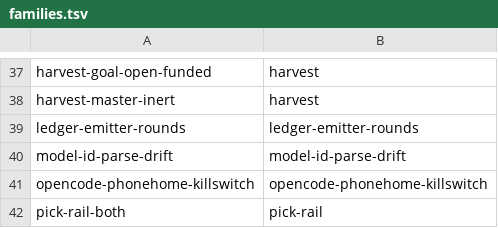
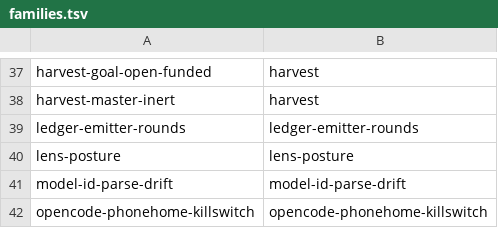
Before and after one commit to teststuffstash/homelab, a TSV file: agents/replay/families.tsv, drawn as a sheet; only a part is shown, gaps mark what is left out; the shorter side is filled out with more unchanged rows.

```diff
--- a/agents/replay/families.tsv
+++ b/agents/replay/families.tsv
@@ -39,2 +39,3 @@ harvest-master-inert	harvest
 ledger-emitter-rounds	ledger-emitter-rounds
+lens-posture	lens-posture
 model-id-parse-drift	model-id-parse-drift
```
Also changed, not shown: 7 other files.
